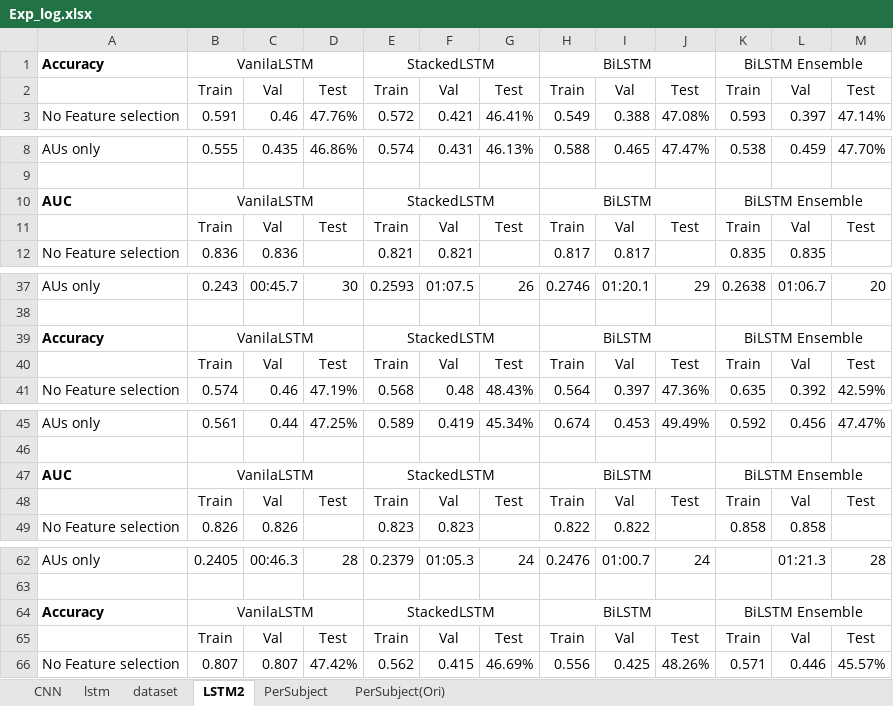
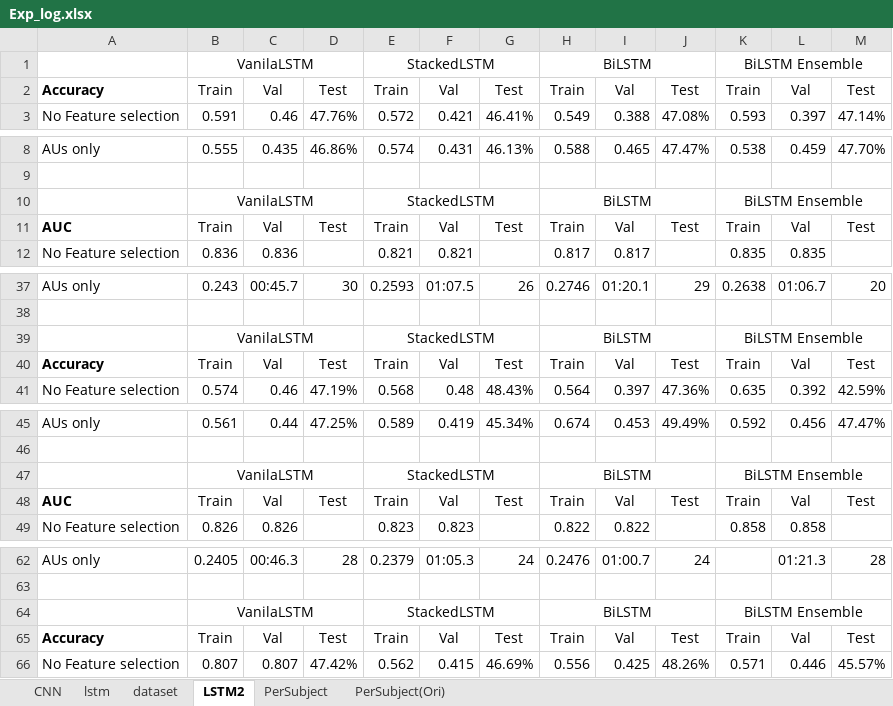
Before and after one commit to Hasegawa-lab-JAIST/Shofi_Engagement-Model-LSTM, an Excel workbook: Exp_log.xlsx, sheet LSTM2, drawn as a sheet; only a part is shown, gaps mark what is left out; values as stored, in another font and other column widths than the file's, no borders; the diff covers the shown part only; the diff names each change by its address in the sheet, - before the commit and + after, or states it on an @@ line.

Commit message:
Update Exp_log
Based on LSTM_EHA

```diff
--- a/Exp_log.xlsx (sheet LSTM2)
+++ b/Exp_log.xlsx (sheet LSTM2)
-A1: Accuracy
+A1: (empty)
-A2: (empty)
+A2: Accuracy
-A10: AUC
+A10: (empty)
-A11: (empty)
+A11: AUC
-A39: Accuracy
+A39: (empty)
-A40: (empty)
+A40: Accuracy
-A47: AUC
+A47: (empty)
-A48: (empty)
+A48: AUC
-A64: Accuracy
+A64: (empty)
-A65: (empty)
+A65: Accuracy
```
Also changed, not shown: 25 added rows and 2 edited cells elsewhere in this sheet, hidden cells, charts or pictures, 1 other file.
